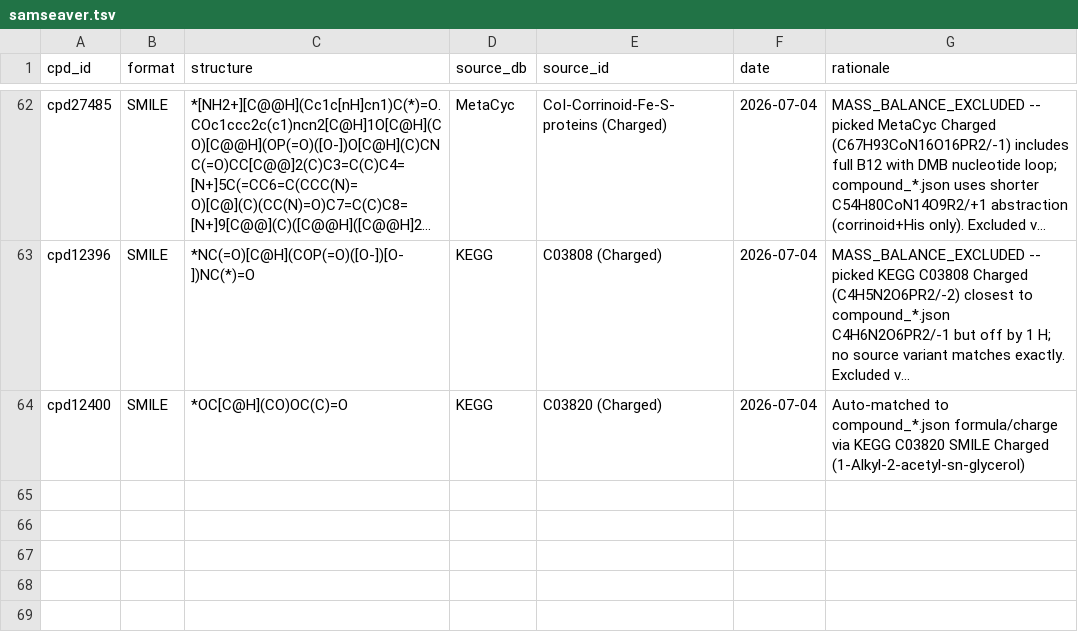
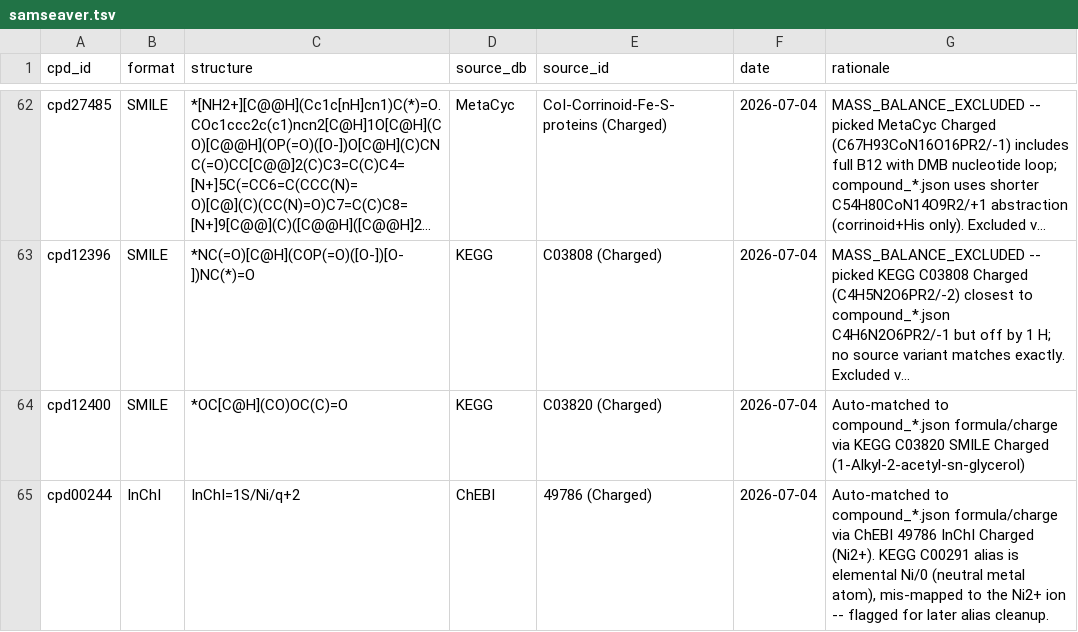
Before and after one commit to ModelSEED/ModelSEEDDatabase, a TSV file: Biochemistry/Curation/overrides/structure_picks/samseaver.tsv, drawn as a sheet; only a part is shown, gaps mark what is left out; long unchanged cells end in …; the diff names each change by its address in the sheet, - before the commit and + after, or states it on an @@ line.

```diff
--- a/Biochemistry/Curation/overrides/structure_picks/samseaver.tsv
+++ b/Biochemistry/Curation/overrides/structure_picks/samseaver.tsv
+row 65: cpd00244 | InChI | InChI=1S/Ni/q+2 | ChEBI | 49786 (Charged) | 2026-07-04 | Auto-matched to compound_*.json formula/charge via ChEBI 49786 InChI Charged (Ni2+). KEGG C00291 alias is elemental Ni/0 (neutral metal atom), mis-mapped to the Ni2+ ion -- flagged for later alias cleanup.
```
Also changed, not shown: Biochemistry/compound_00.tsv, 4 other files.
